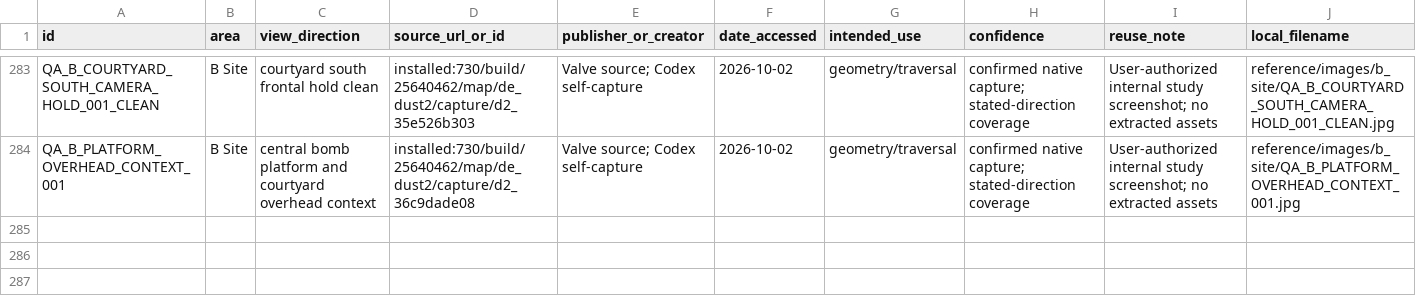
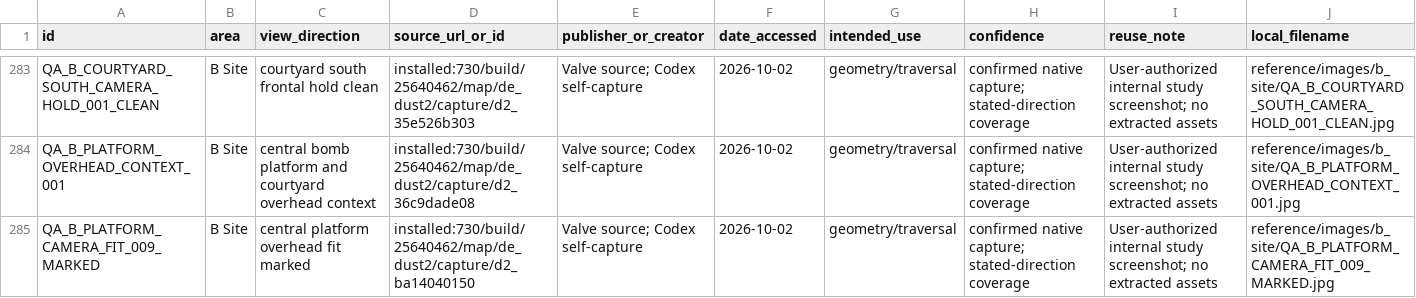
Before and after one commit to raiinman/FN_Dust2, a CSV file: reference/REFERENCE_MANIFEST.csv, drawn as a sheet; only a part is shown, gaps mark what is left out; rows hold the shown columns only; the diff covers the shown part only; the diff names each change by its address in the sheet, - before the commit and + after, or states it on an @@ line.

Commit message:
Gate 1: calibrate B platform overhead and review timber point context

```diff
--- a/reference/REFERENCE_MANIFEST.csv
+++ b/reference/REFERENCE_MANIFEST.csv
+row 285: QA_B_PLATFORM_CAMERA_FIT_009_MARKED | B Site | central platform overhead fit marked | installed:730/build/25640462/map/de_dust2/capture/d2_ba14040150 | Valve source; Codex self-capture | 2026-10-02 | geometry/traversal | confirmed native capture; stated-direction coverage | User-authorized internal study screenshot; no extracted assets | reference/images/b_site/QA_B_PLATFORM_CAMERA_FIT_009_MARKED.jpg
```
Also changed, not shown: 3 added rows elsewhere in this file, reference/SOURCE_CAMERAS.csv, 17 other files.
